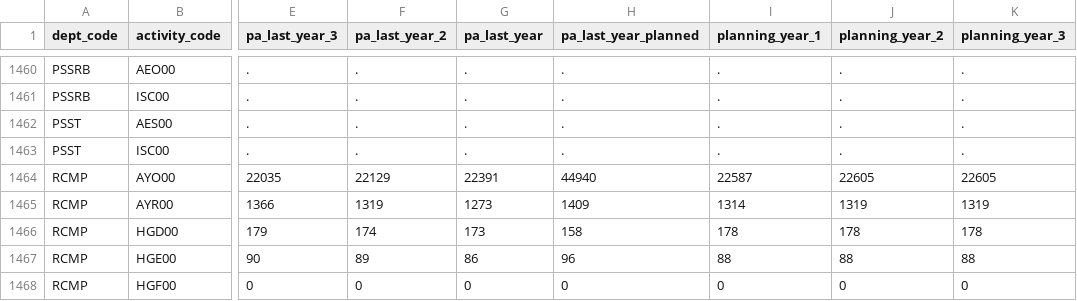
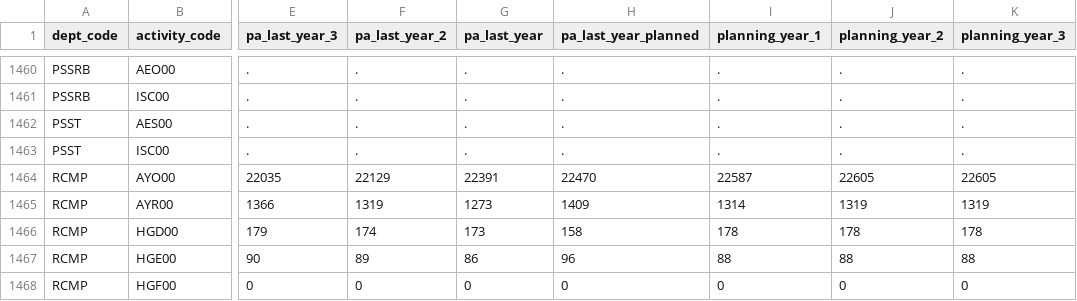
Before and after one commit to TBS-EACPD/infobase, a CSV file: data/program_ftes.csv, drawn as a sheet; only a part is shown, gaps mark what is left out; the diff names each change by its address in the sheet, - before the commit and + after, or states it on an @@ line.

Commit message:
Fix RCMP planned FTE and spending values

```diff
--- a/data/program_ftes.csv
+++ b/data/program_ftes.csv
-H1464 (pa_last_year_planned): 44940
+H1464 (pa_last_year_planned): 22470
```
Also changed, not shown: data/program_spending.csv.
